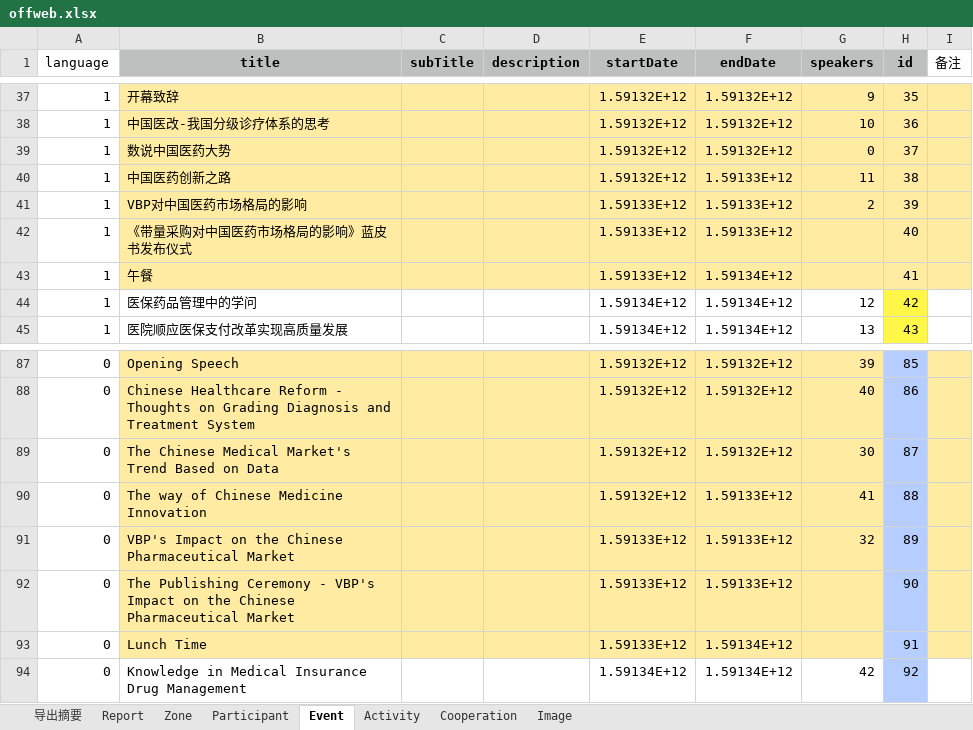
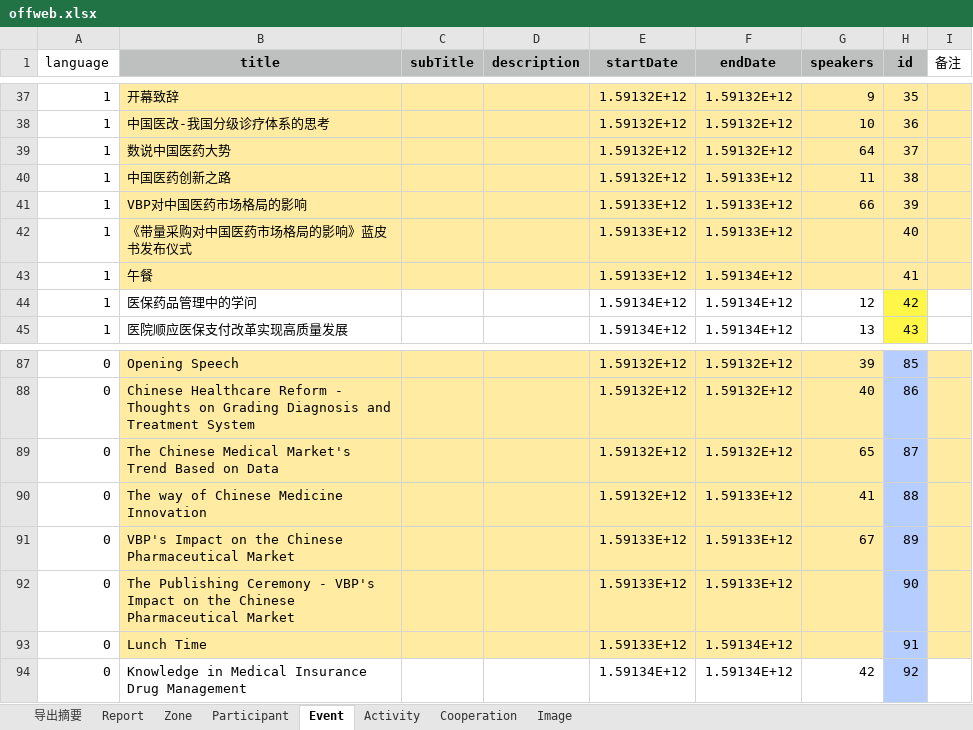
Before and after one commit to PharbersDeveloper/phlambda, an Excel workbook: data/offweb.xlsx, sheet Event, drawn as a sheet; only a part is shown, gaps mark what is left out; values as stored, in another font and other column widths than the file's, no borders; the diff names each change by its address in the sheet, - before the commit and + after, or states it on an @@ line.

```diff
--- a/data/offweb.xlsx (sheet Event)
+++ b/data/offweb.xlsx (sheet Event)
-G39 (speakers): 0
+G39 (speakers): 64
-G41 (speakers): 2
+G41 (speakers): 66
-G89 (speakers): 30
+G89 (speakers): 65
-G91 (speakers): 32
+G91 (speakers): 67
```
Also changed, not shown: sheet Participant, sheet Activity, sheet Image, sheet Zone, 2 other files.
